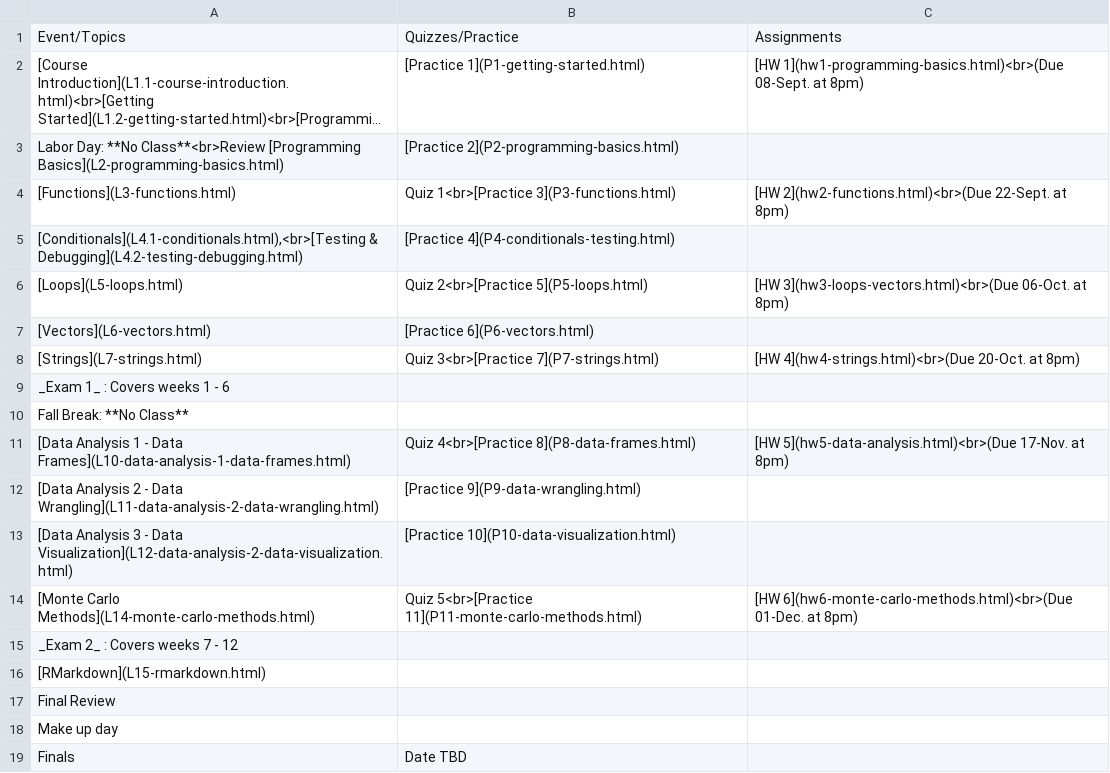
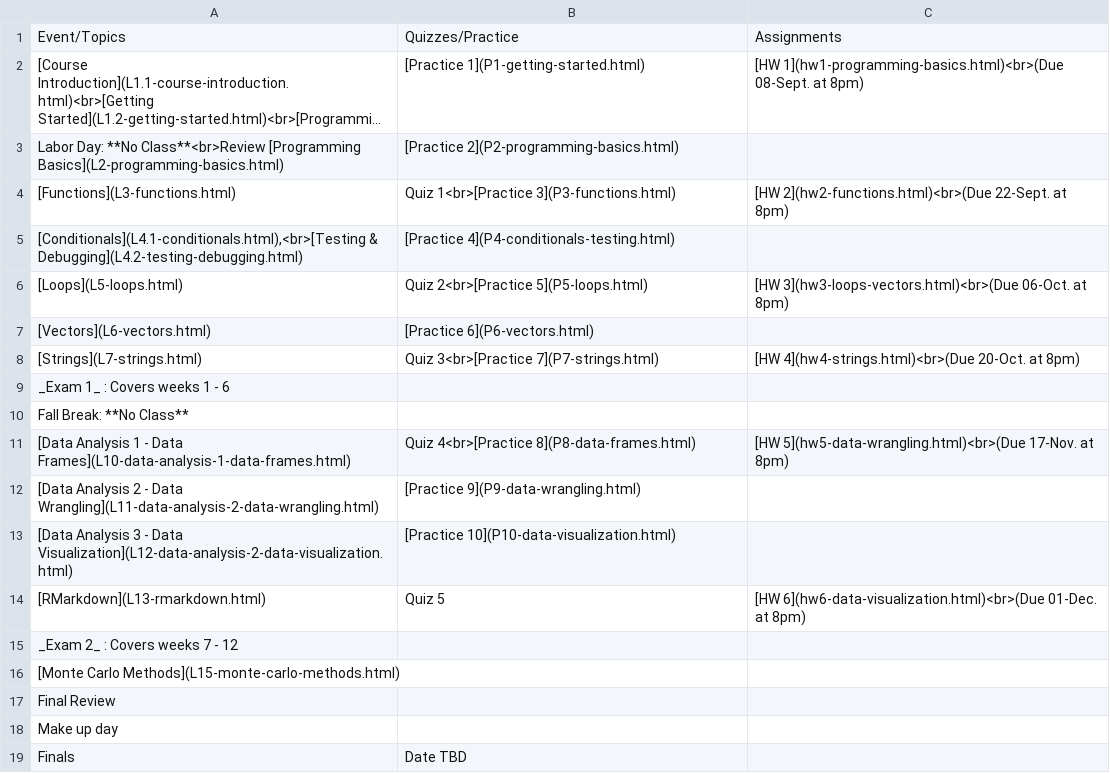
Before and after one commit to emse-p4a-gwu/2019-Fall, a CSV file: syllabus/schedule.csv, drawn as a sheet; long unchanged cells end in ….

Commit message:
Schedule update

```diff
--- a/syllabus/schedule.csv
+++ b/syllabus/schedule.csv
@@ -10,8 +10,8 @@
 "Fall Break: **No Class**","",""
-"[Data Analysis 1 - Data Frames](L10-data-analysis-1-data-frames.html)","Quiz 4<br>[Practice 8](P8-data-frames.html)","[HW 5](hw5-data-analysis.html)<br>(Due 17-Nov. at 8pm)"
+"[Data Analysis 1 - Data Frames](L10-data-analysis-1-data-frames.html)","Quiz 4<br>[Practice 8](P8-data-frames.html)","[HW 5](hw5-data-wrangling.html)<br>(Due 17-Nov. at 8pm)"
 "[Data Analysis 2 - Data Wrangling](L11-data-analysis-2-data-wrangling.html)","[Practice 9](P9-data-wrangling.html)",
 "[Data Analysis 3 - Data Visualization](L12-data-analysis-2-data-visualization.html)","[Practice 10](P10-data-visualization.html)",
-"[Monte Carlo Methods](L14-monte-carlo-methods.html)","Quiz 5<br>[Practice 11](P11-monte-carlo-methods.html)","[HW 6](hw6-monte-carlo-methods.html)<br>(Due 01-Dec. at 8pm)"
+"[RMarkdown](L13-rmarkdown.html)","Quiz 5","[HW 6](hw6-data-visualization.html)<br>(Due 01-Dec. at 8pm)"
 "_Exam 2_ : Covers weeks 7 - 12","",
-"[RMarkdown](L15-rmarkdown.html)","",""
+"[Monte Carlo Methods](L15-monte-carlo-methods.html)","",""
 "Final Review","",""
```
Also changed, not shown: 5 other files.
